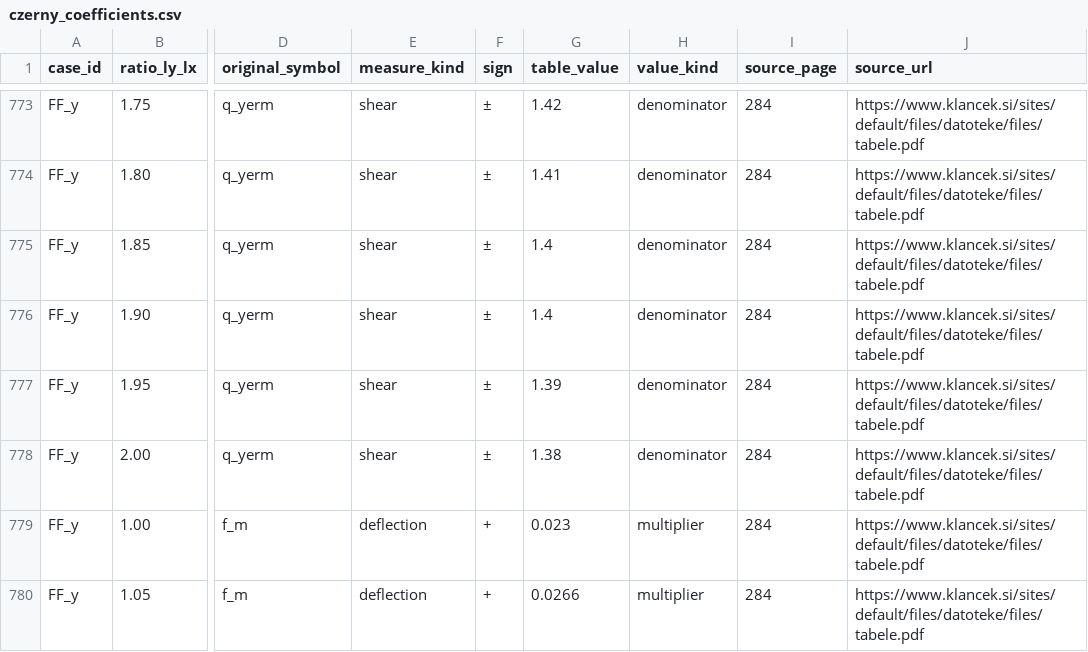
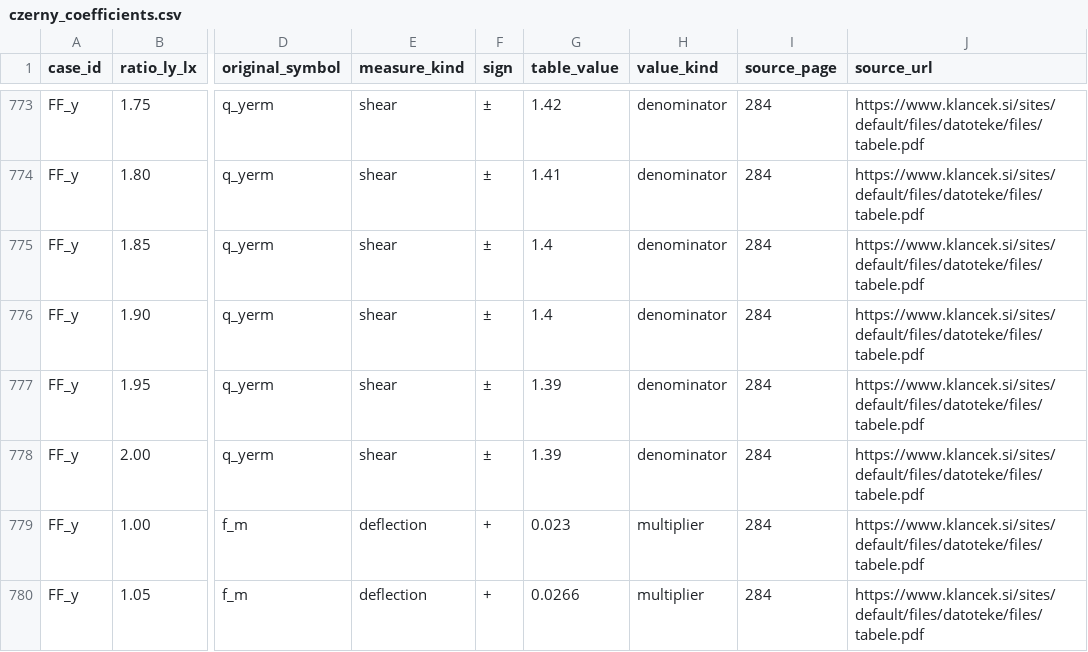
Before and after one commit to panagop/slabber, a CSV file: czerny_dataset/czerny_coefficients.csv, drawn as a sheet; only a part is shown, gaps mark what is left out; the diff names each change by its address in the sheet, - before the commit and + after, or states it on an @@ line.

```diff
--- a/czerny_dataset/czerny_coefficients.csv
+++ b/czerny_dataset/czerny_coefficients.csv
-G778 (table_value): 1.38
+G778 (table_value): 1.39
```
Also changed, not shown: 4 other files.
